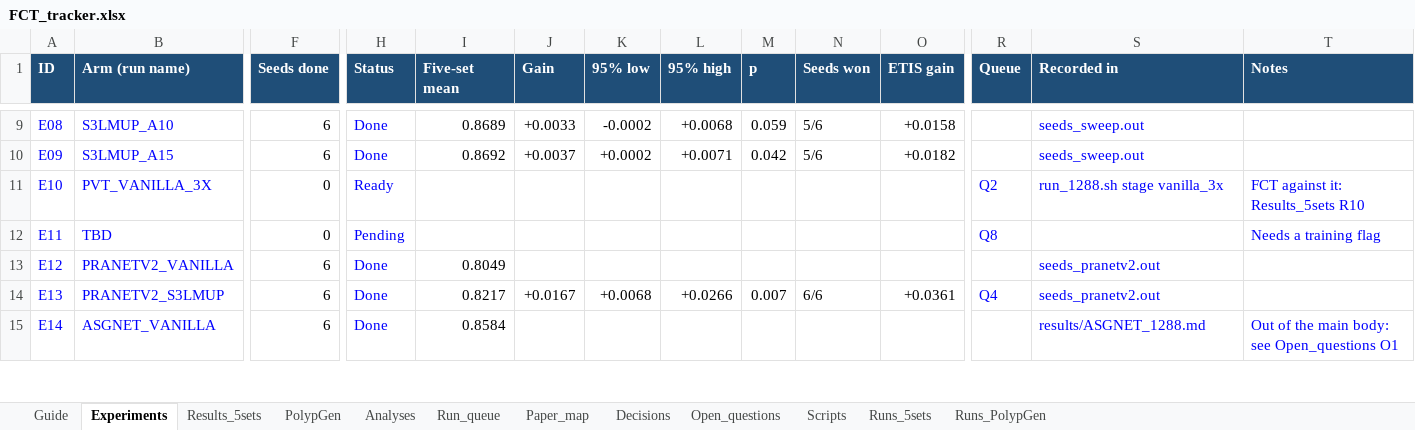
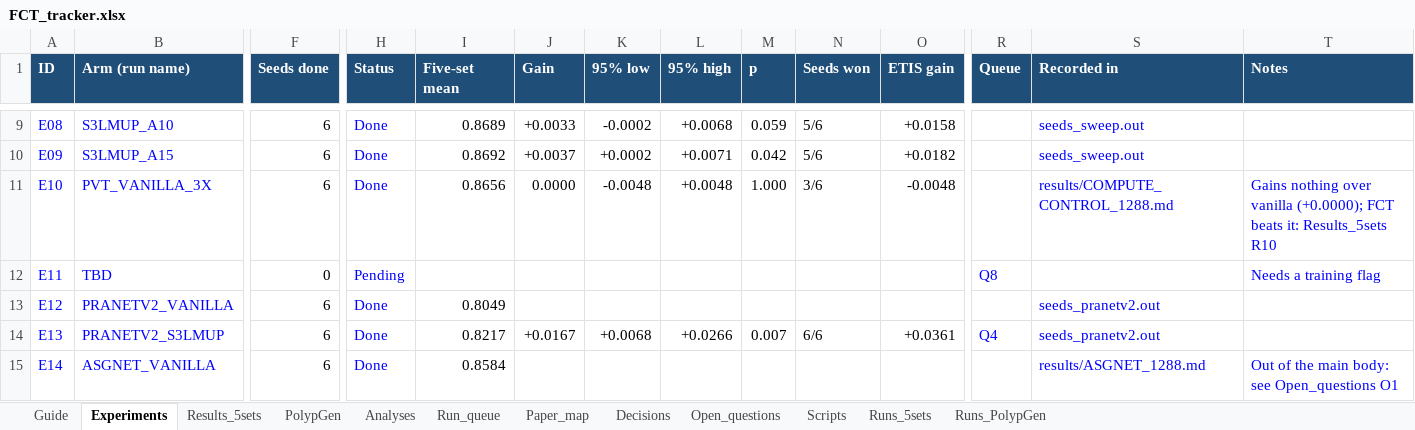
Before and after one commit to Yassinesr/Polyp-PVT, an Excel workbook: FCT_tracker.xlsx, sheet Experiments, drawn as a sheet; only a part is shown, gaps mark what is left out; values as stored, in another font and other column widths than the file's, no borders; conditional formats not drawn; the diff names each change by its address in the sheet, - before the commit and + after, or states it on an @@ line.

```diff
--- a/FCT_tracker.xlsx (sheet Experiments)
+++ b/FCT_tracker.xlsx (sheet Experiments)
-F11 (Seeds done): 0
+F11 (Seeds done): 6
-H11 (Status): Ready
+H11 (Status): Done
-I11 (Five-set mean): (empty)
+I11 (Five-set mean): 0.8656
-J11 (Gain): (empty)
+J11 (Gain): 0.0000
-K11 (95% low): (empty)
+K11 (95% low): -0.0048
-L11 (95% high): (empty)
+L11 (95% high): +0.0048
-M11 (p): (empty)
+M11 (p): 1.000
-N11 (Seeds won): (empty)
+N11 (Seeds won): 3/6
-O11 (ETIS gain): (empty)
+O11 (ETIS gain): -0.0048
-R11 (Queue): Q2
+R11 (Queue): (empty)
-S11 (Recorded in): run_1288.sh stage vanilla_3x
+S11 (Recorded in): results/COMPUTE_CONTROL_1288.md
-T11 (Notes): FCT against it: Results_5sets…
+T11 (Notes): Gains nothing over vanilla (+0.0000); FCT beats it: Results_5sets…
```
Also changed, not shown: sheet Runs_5sets, sheet Results_5sets, sheet Analyses, sheet Paper_map, sheet Run_queue, sheet Decisions, hidden cells, 3 other files.
